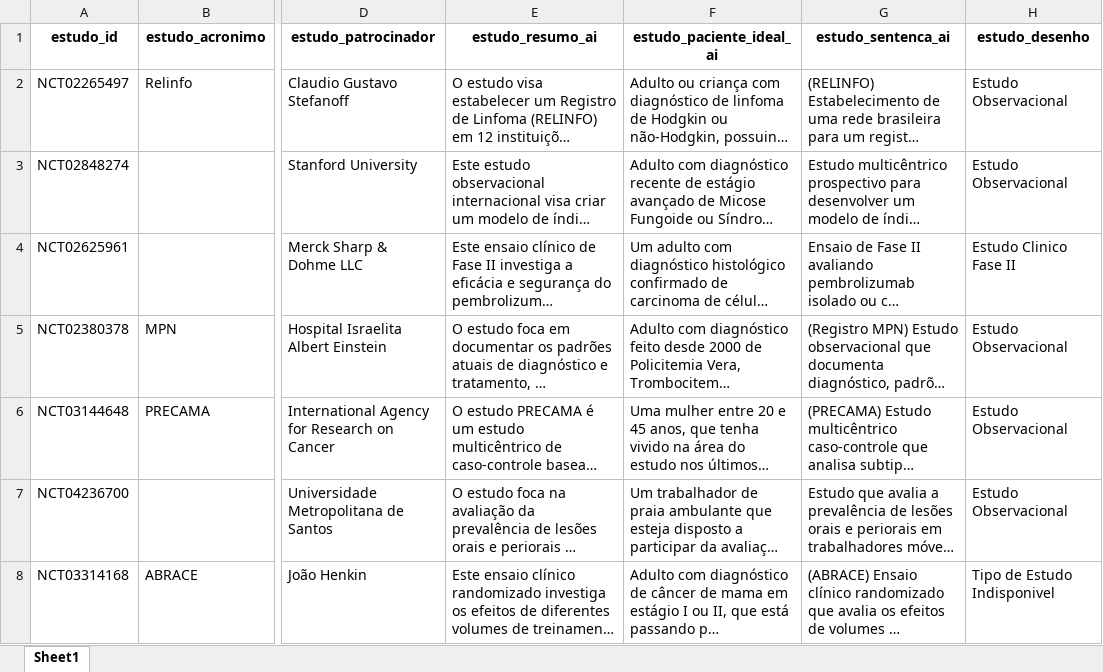
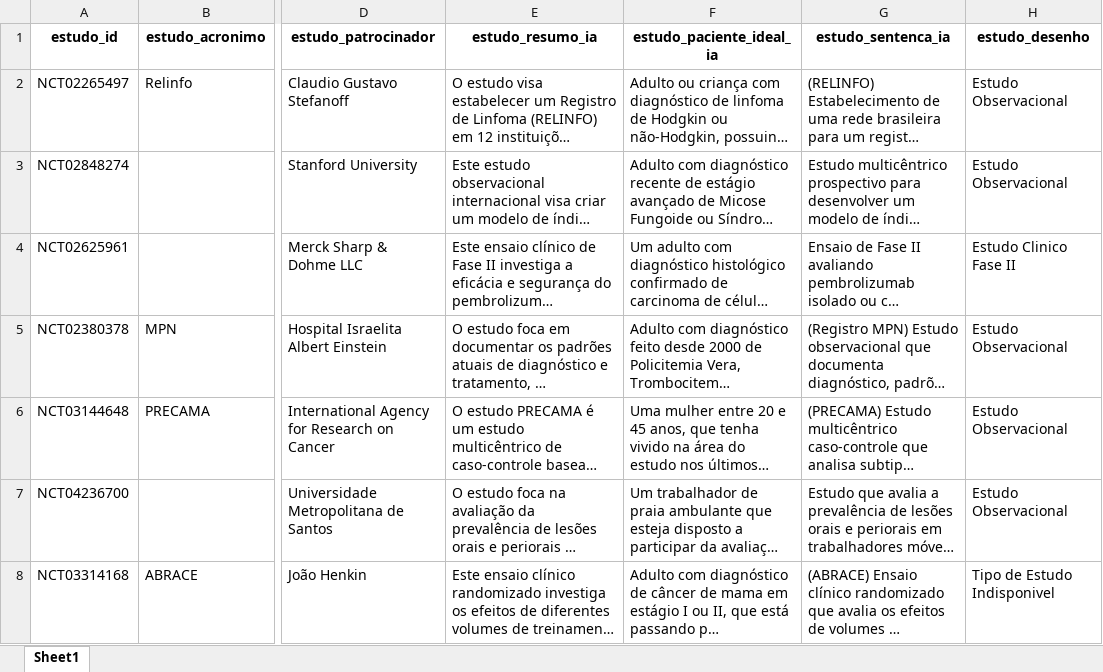
Before and after one commit to felippelazar/CancerTrialsBR, an Excel workbook: data/cancer_trials_db.xlsx, sheet Sheet1, drawn as a sheet; only a part is shown, gaps mark what is left out; long unchanged cells end in …; values as stored, in another font and other column widths than the file's, no borders; the diff names each change by its address in the sheet, - before the commit and + after, or states it on an @@ line.

```diff
--- a/data/cancer_trials_db.xlsx (sheet Sheet1)
+++ b/data/cancer_trials_db.xlsx (sheet Sheet1)
-E1: estudo_resumo_ai
+E1: estudo_resumo_ia
-F1: estudo_paciente_ideal_ai
+F1: estudo_paciente_ideal_ia
-G1: estudo_sentenca_ai
+G1: estudo_sentenca_ia
```
Also changed, not shown: 2 other files.
